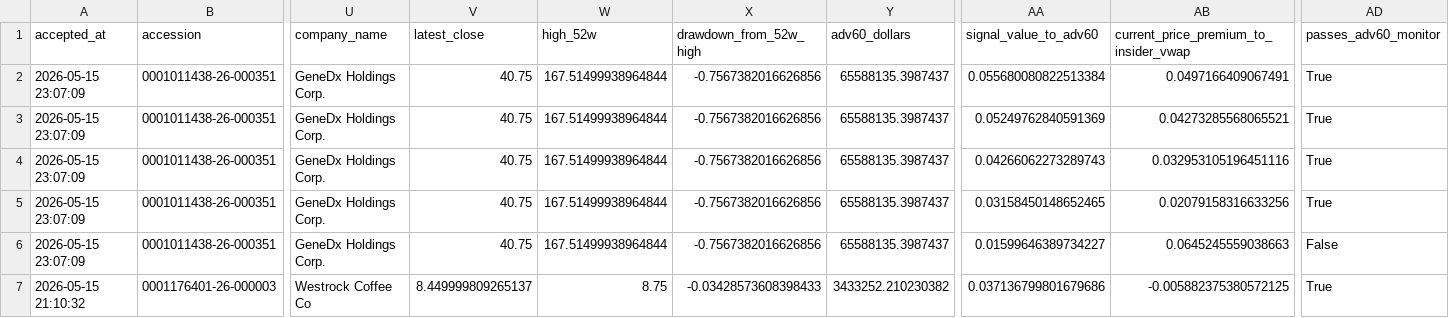
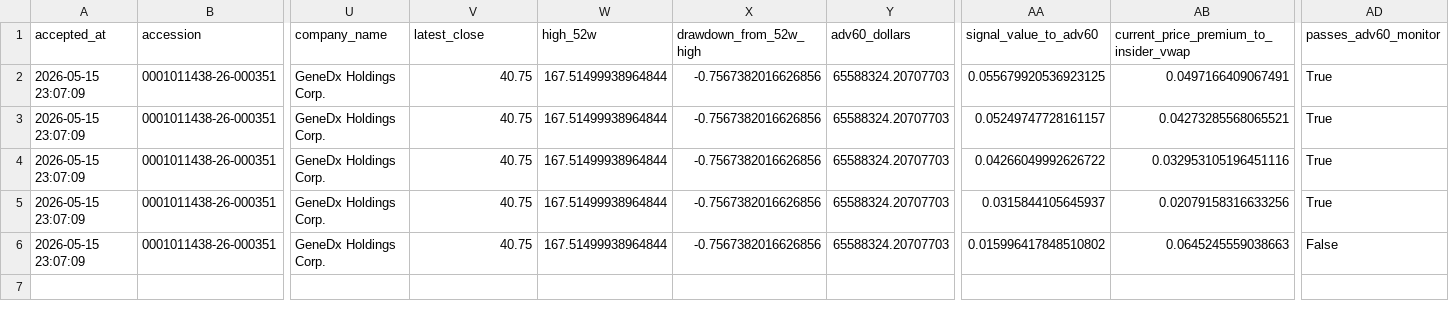
Before and after one commit to mrshu/openinsider-notifier, a CSV file: data/live/sec_daily/watchlist_candidates_latest.csv, drawn as a sheet; only a part is shown, gaps mark what is left out; rows hold the shown columns only; the diff names each change by its address in the sheet, - before the commit and + after, or states it on an @@ line.

```diff
--- a/data/live/sec_daily/watchlist_candidates_latest.csv
+++ b/data/live/sec_daily/watchlist_candidates_latest.csv
-Y2:Y6 (adv60_dollars): 65588135.3987437
+Y2:Y6 (adv60_dollars): 65588324.20707703
-AA2 (signal_value_to_adv60): 0.055680080822513384
+AA2 (signal_value_to_adv60): 0.055679920536923125
-AA3 (signal_value_to_adv60): 0.05249762840591369
+AA3 (signal_value_to_adv60): 0.05249747728161157
-AA4 (signal_value_to_adv60): 0.04266062273289743
+AA4 (signal_value_to_adv60): 0.04266049992626722
-AA5 (signal_value_to_adv60): 0.03158450148652465
+AA5 (signal_value_to_adv60): 0.0315844105645937
-AA6 (signal_value_to_adv60): 0.01599646389734227
+AA6 (signal_value_to_adv60): 0.015996417848510802
-row 7: 2026-05-15 21:10:32 | 0001176401-26-000003 | Westrock Coffee Co | 8.449999809265137 | 8.75 | -0.03428573608398433 | 3433252.210230382 | 0.037136799801679686 | -0.005882375380572125 | True
```
Also changed, not shown: data/live/sec_daily/candidate_episode_history.csv, data/live/sec_daily/candidate_forward_returns.csv, 13 other files.
